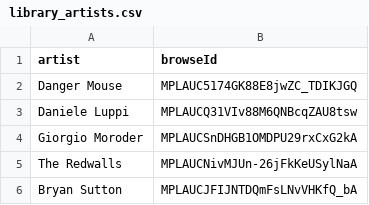
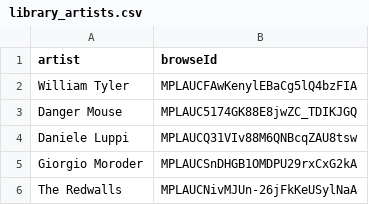
Before and after one commit to jwenerd/ytm-dl, a CSV file: output/library_artists.csv, drawn as a sheet; only a part is shown; the shorter side is filled out with more unchanged rows; the diff names each change by its address in the sheet, - before the commit and + after, or states it on an @@ line.

```diff
--- a/output/library_artists.csv
+++ b/output/library_artists.csv
+row 2: William Tyler | MPLAUCFAwKenylEBaCg5lQ4bzFIA
```
Also changed, not shown: output/library_albums.csv, output/library_songs.csv, 7 other files.
